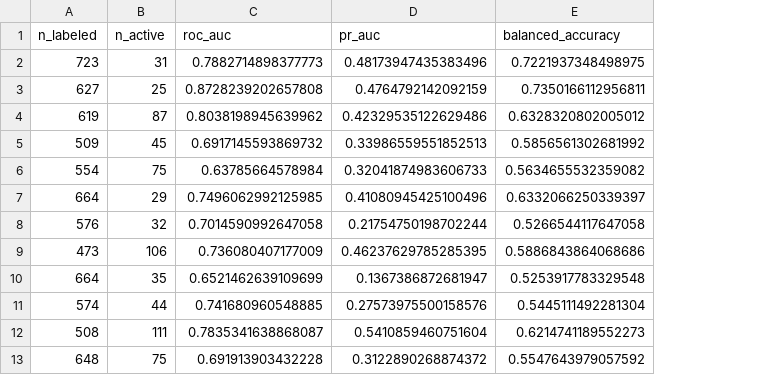
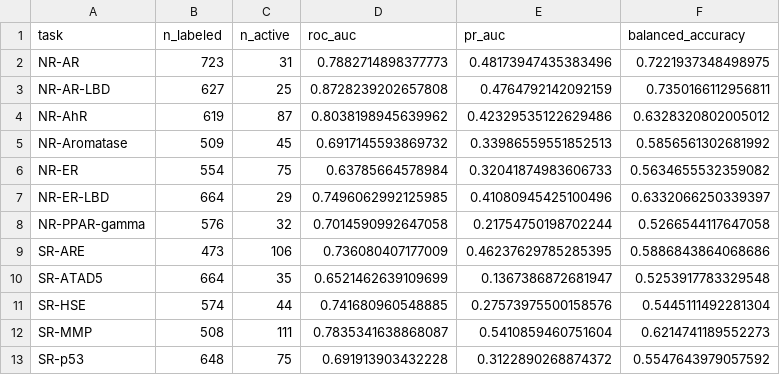
Before and after one commit to LONGshenyizu/tox21-research, a CSV file: results/interim/error_analysis/valid_task_metrics.csv, drawn as a sheet; the diff names each change by its address in the sheet, - before the commit and + after, or states it on an @@ line.

```diff
--- a/results/interim/error_analysis/valid_task_metrics.csv
+++ b/results/interim/error_analysis/valid_task_metrics.csv
+column A (task), rows 2-13: NR-AR | NR-AR-LBD | NR-AhR | NR-Aromatase | NR-ER | NR-ER-LBD | NR-PPAR-gamma | SR-ARE | SR-ATAD5 | SR-HSE | SR-MMP | SR-p53
```
Also changed, not shown: 23 other files.
